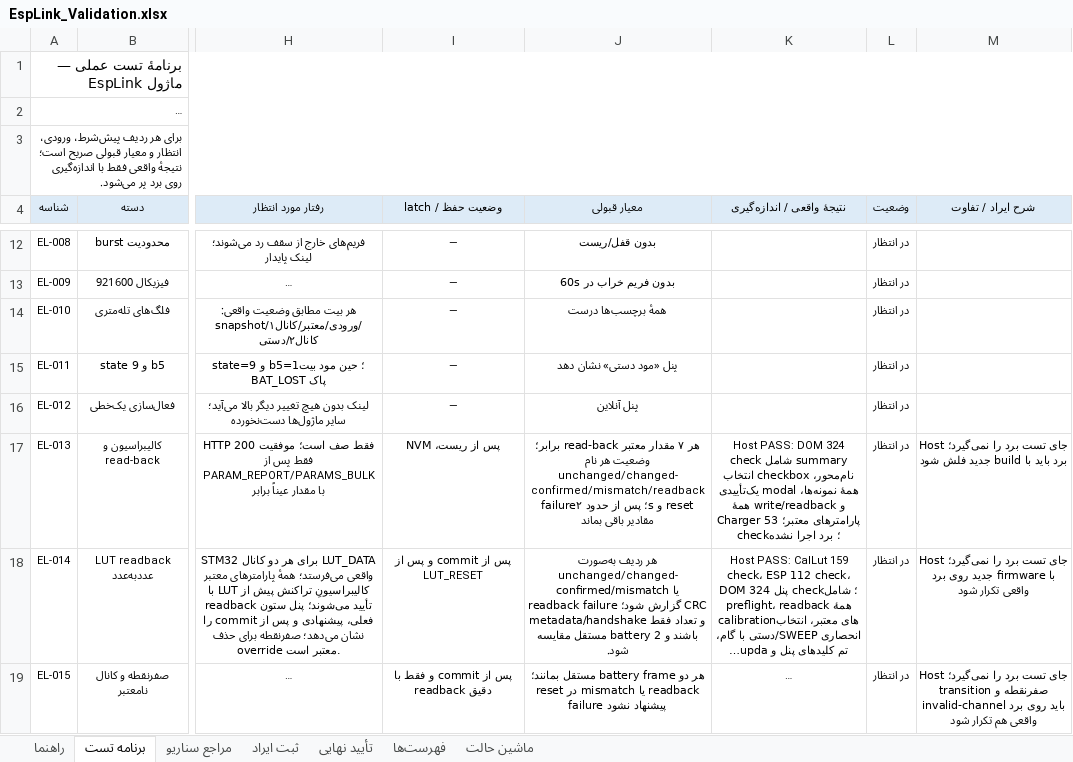
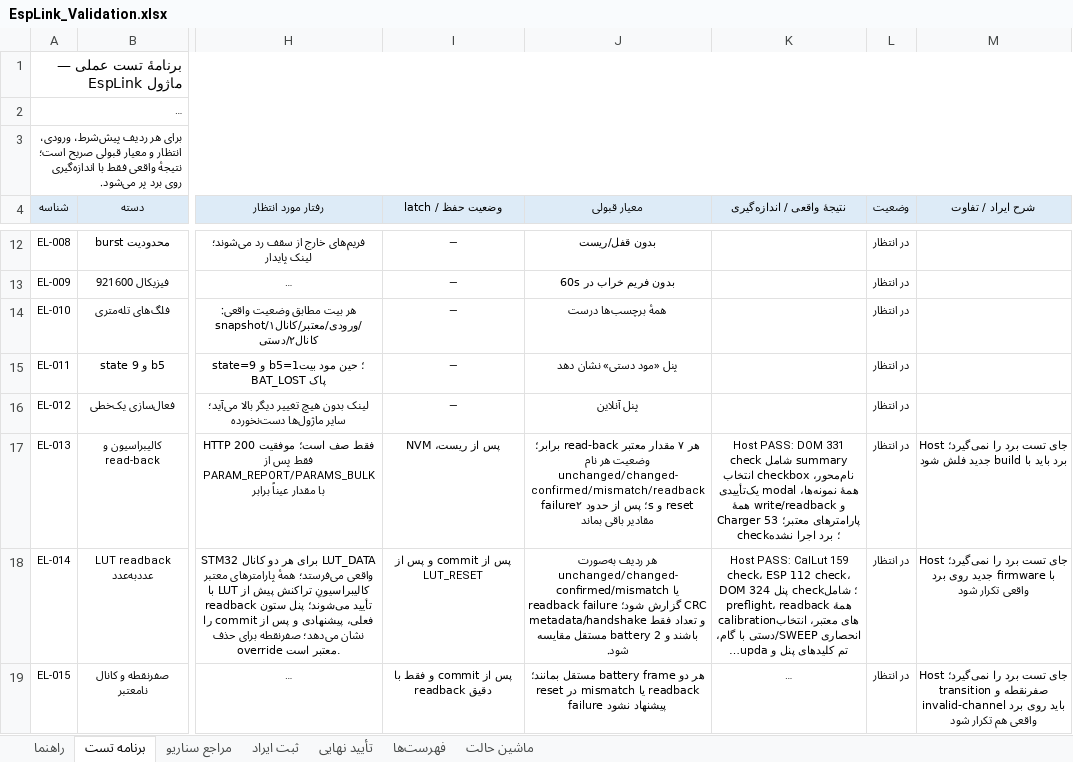
Before and after one commit to sargoliwork101-ui/ChangeOver, an Excel workbook: Firmware/Modules/EspLink/EspLink_Validation.xlsx, sheet برنامه تست, drawn as a sheet; only a part is shown, gaps mark what is left out; long unchanged cells end in …; values as stored, in another font and other column widths than the file's, no borders; the diff covers the shown part only; the diff names each change by its address in the sheet, - before the commit and + after, or states it on an @@ line.

```diff
--- a/Firmware/Modules/EspLink/EspLink_Validation.xlsx (sheet برنامه تست)
+++ b/Firmware/Modules/EspLink/EspLink_Validation.xlsx (sheet برنامه تست)
-K17 (نتیجهٔ واقعی / اندازه‌گیری): …PASS: DOM 324 check شامل…
+K17 (نتیجهٔ واقعی / اندازه‌گیری): …PASS: DOM 331 check شامل…
```
Also changed, not shown: 1 added row elsewhere in this sheet, sheet مراجع سناریو, sheet تأیید نهایی, Firmware/Modules/CalLut/CalLut_Validation.xlsx, 14 other files.
